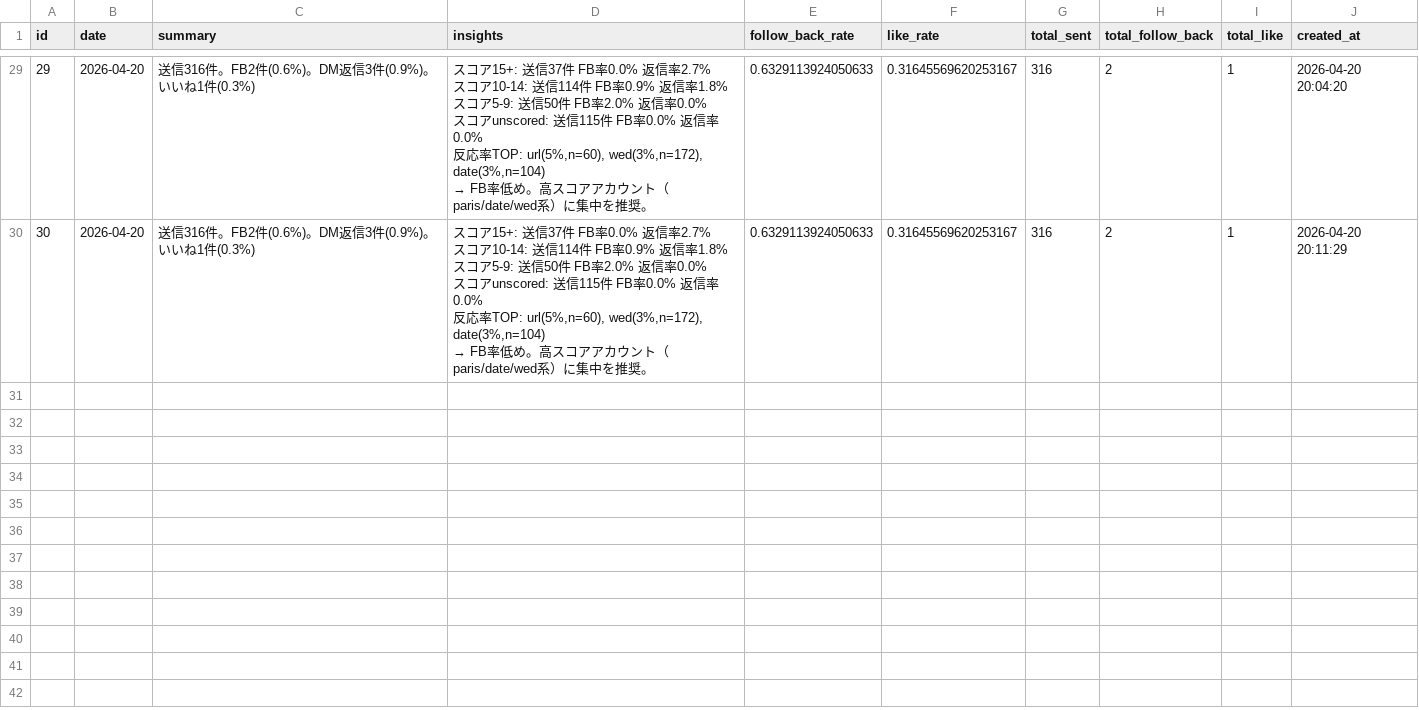
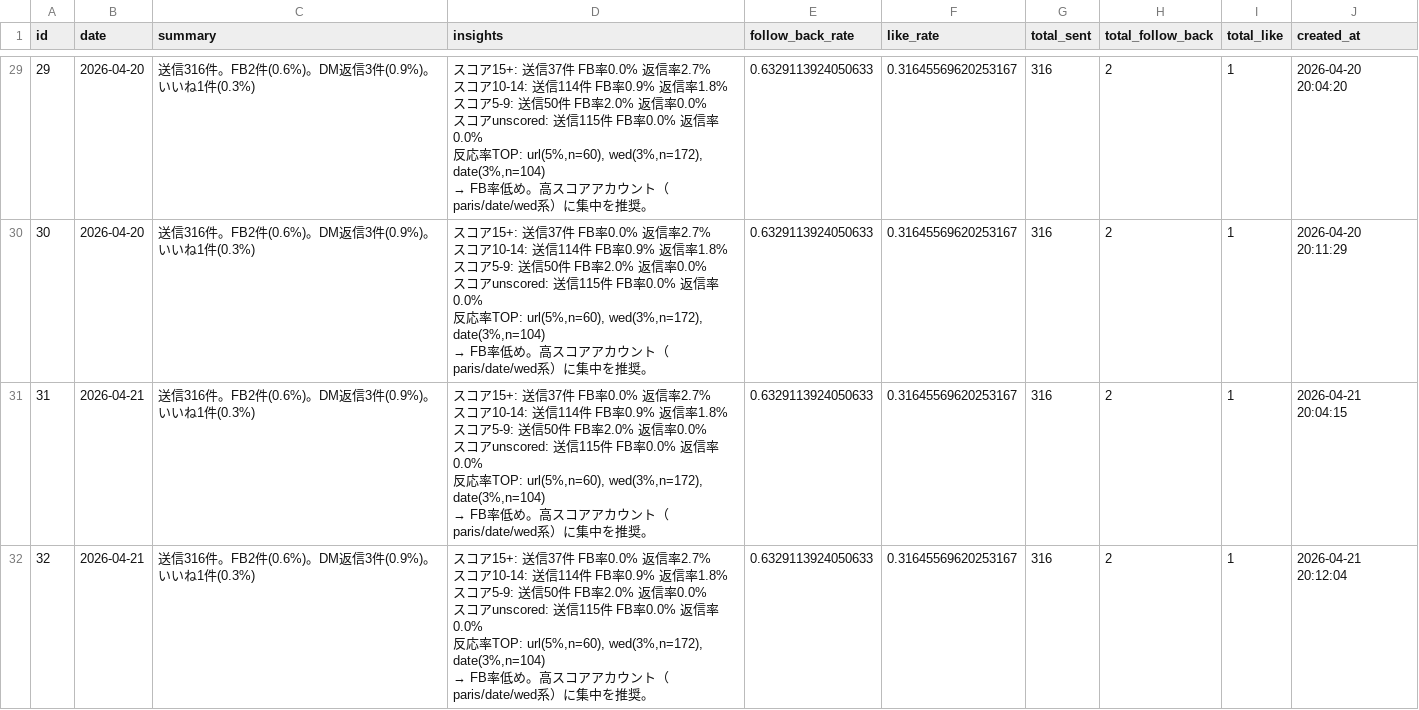
Before and after one commit to badomintonpepe0518-alt/instagram-dm-bot, a CSV file: data/learning_log.csv, drawn as a sheet; only a part is shown, gaps mark what is left out; ↵ is a line break in a cell; the diff names each change by its address in the sheet, - before the commit and + after, or states it on an @@ line.

Commit message:
sync: data update 2026-04-21 20:21

```diff
--- a/data/learning_log.csv
+++ b/data/learning_log.csv
+row 31: 31 | 2026-04-21 | 送信316件。FB2件(0.6%)。DM返信3件(0.9%)。いいね1件(0.3%) | スコア15+: 送信37件 FB率0.0% 返信率2.7% ↵ スコア10-14: 送信114件 FB率0.9% 返信率1.8% ↵ スコア5-9: 送信50件 FB率2.0% 返信率0.0% ↵ スコアunscored: 送信115件 FB率0.0% 返信率0.0% ↵ 反応率TOP: url(5%,n=60), wed(3%,n=172), date(3%,n=104) ↵ → FB率低め。高スコアアカウント（paris/date/wed系）に集中を推奨。 | 0.6329113924050633 | 0.31645569620253167 | 316 | 2 | 1 | 2026-04-21 20:04:15
+row 32: 32 | 2026-04-21 | 送信316件。FB2件(0.6%)。DM返信3件(0.9%)。いいね1件(0.3%) | スコア15+: 送信37件 FB率0.0% 返信率2.7% ↵ スコア10-14: 送信114件 FB率0.9% 返信率1.8% ↵ スコア5-9: 送信50件 FB率2.0% 返信率0.0% ↵ スコアunscored: 送信115件 FB率0.0% 返信率0.0% ↵ 反応率TOP: url(5%,n=60), wed(3%,n=172), date(3%,n=104) ↵ → FB率低め。高スコアアカウント（paris/date/wed系）に集中を推奨。 | 0.6329113924050633 | 0.31645569620253167 | 316 | 2 | 1 | 2026-04-21 20:12:04
```
